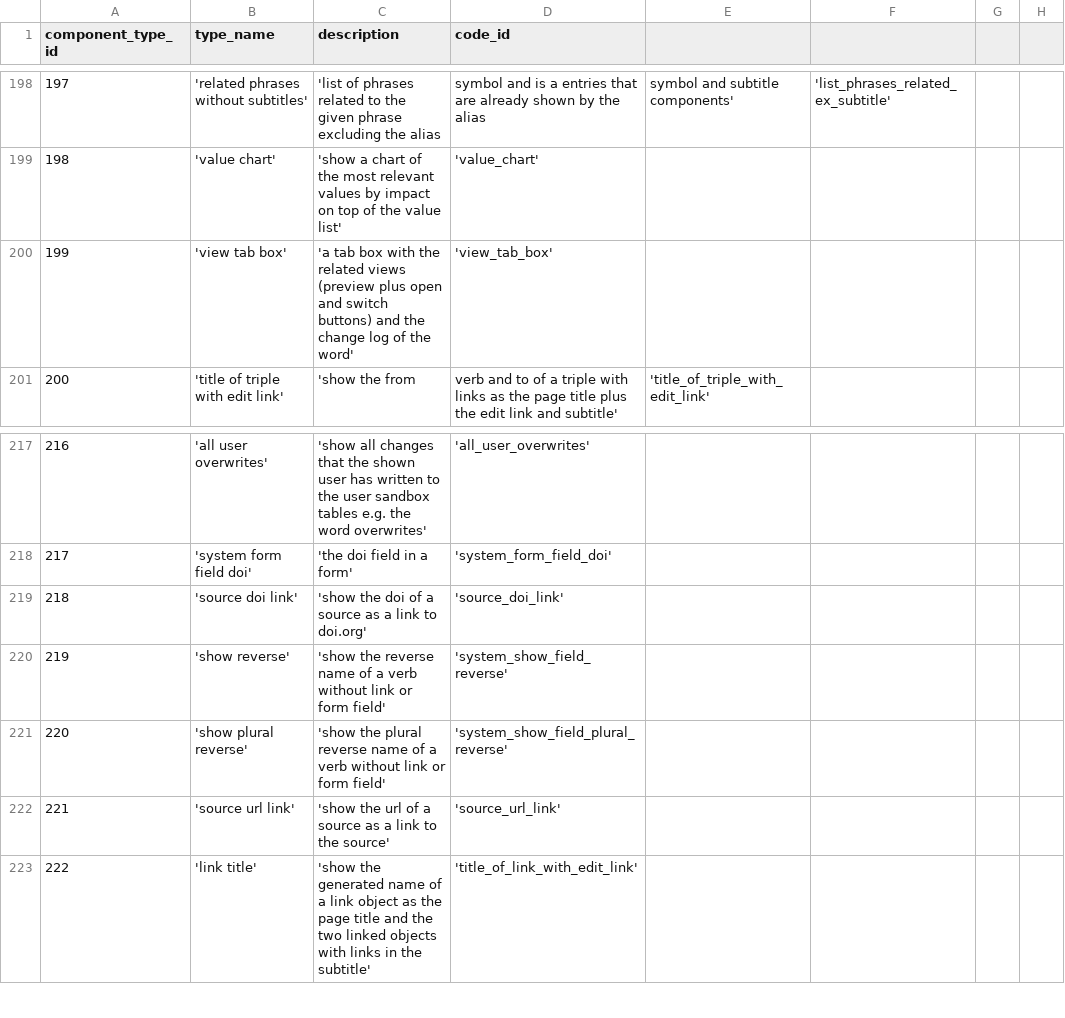
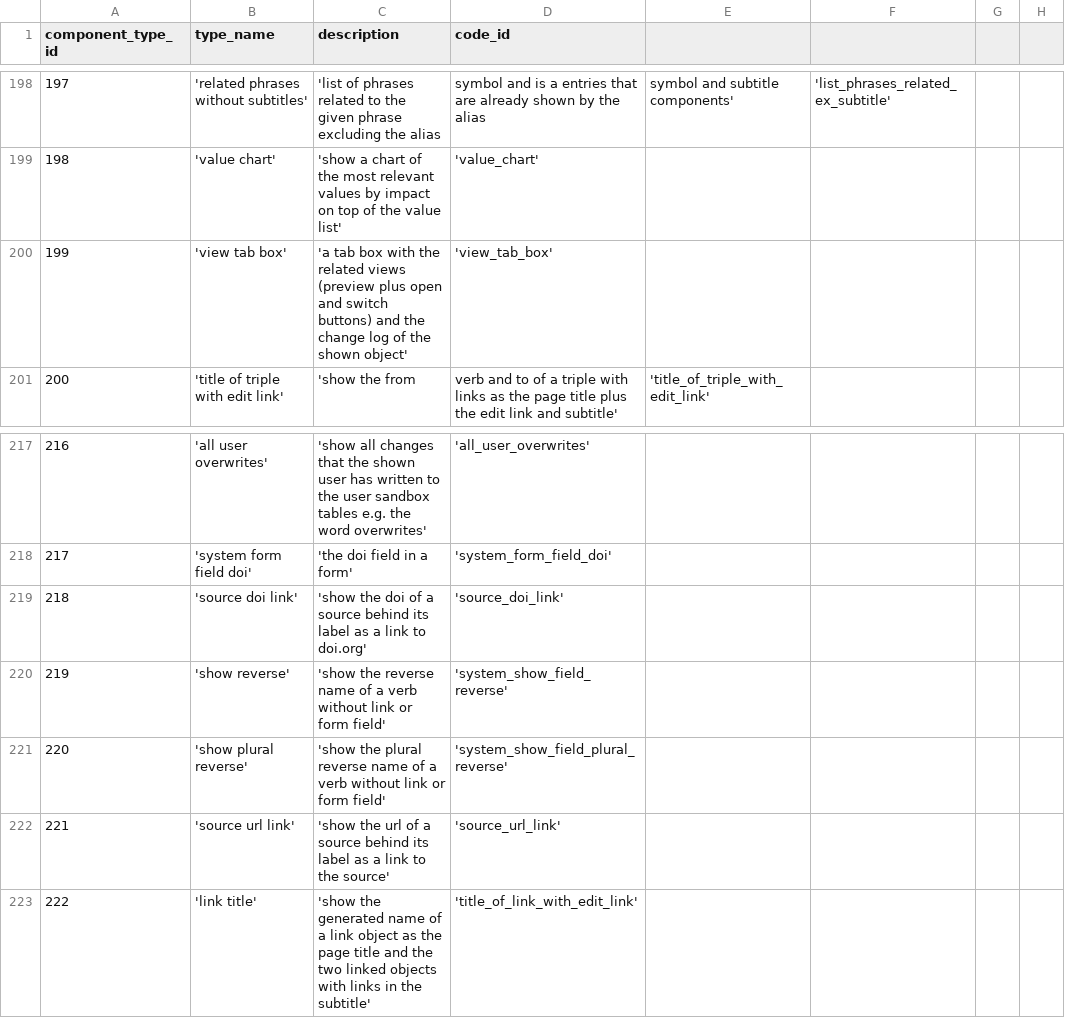
Before and after one commit to zukunft/zukunft.com, a CSV file: src/main/resources/db_code_links/component_types.csv, drawn as a sheet; only a part is shown, gaps mark what is left out.

Commit message:
show the source and reference page in three columns and the url and doi of a source in one form row as part of fix #267

```diff
--- a/src/main/resources/db_code_links/component_types.csv
+++ b/src/main/resources/db_code_links/component_types.csv
@@ -199,3 +199,3 @@ component_type_id, type_name, description, code_id
 198, 'value chart', 'show a chart of the most relevant values by impact on top of the value list', 'value_chart'
-199, 'view tab box', 'a tab box with the related views (preview plus open and switch buttons) and the change log of the word', 'view_tab_box'
+199, 'view tab box', 'a tab box with the related views (preview plus open and switch buttons) and the change log of the shown object', 'view_tab_box'
 200, 'title of triple with edit link', 'show the from, verb and to of a triple with links as the page title plus the edit link and subtitle', 'title_of_triple_with_edit_link'
@@ -218,6 +218,6 @@ component_type_id, type_name, description, code_id
 217, 'system form field doi', 'the doi field in a form', 'system_form_field_doi'
-218, 'source doi link', 'show the doi of a source as a link to doi.org', 'source_doi_link'
+218, 'source doi link', 'show the doi of a source behind its label as a link to doi.org', 'source_doi_link'
 219, 'show reverse', 'show the reverse name of a verb without link or form field', 'system_show_field_reverse'
 220, 'show plural reverse', 'show the plural reverse name of a verb without link or form field', 'system_show_field_plural_reverse'
-221, 'source url link', 'show the url of a source as a link to the source', 'source_url_link'
+221, 'source url link', 'show the url of a source behind its label as a link to the source', 'source_url_link'
 222, 'link title', 'show the generated name of a link object as the page title and the two linked objects with links in the subtitle', 'title_of_link_with_edit_link'
```
Also changed, not shown: 26 other files.
